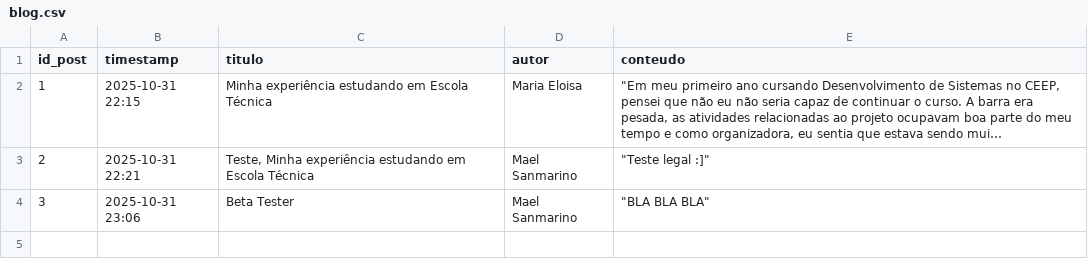
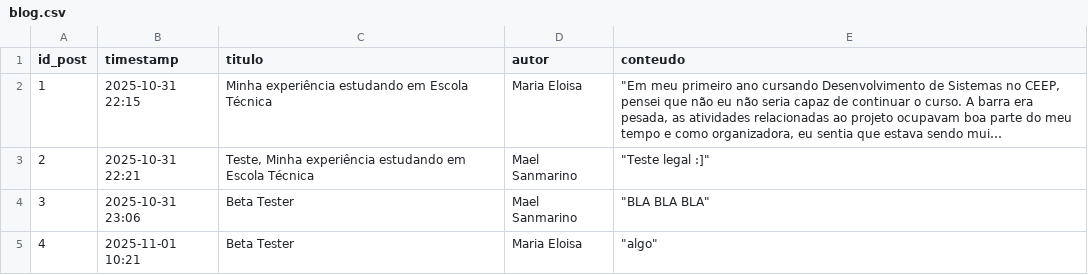
Before and after one commit to ms-mariano/neo-conexao, a CSV file: data/blog.csv, drawn as a sheet; long unchanged cells end in ….

```diff
--- a/data/blog.csv
+++ b/data/blog.csv
@@ -4 +4,2 @@ id_post,timestamp,titulo,autor,conteudo
 3,2025-10-31 23:06,Beta Tester,Mael Sanmarino,"""BLA BLA BLA"""
+4,2025-11-01 10:21,Beta Tester,Maria Eloisa ,"""algo"""
```
Also changed, not shown: data/empresas.csv, data/vagas.csv, 13 other files.
